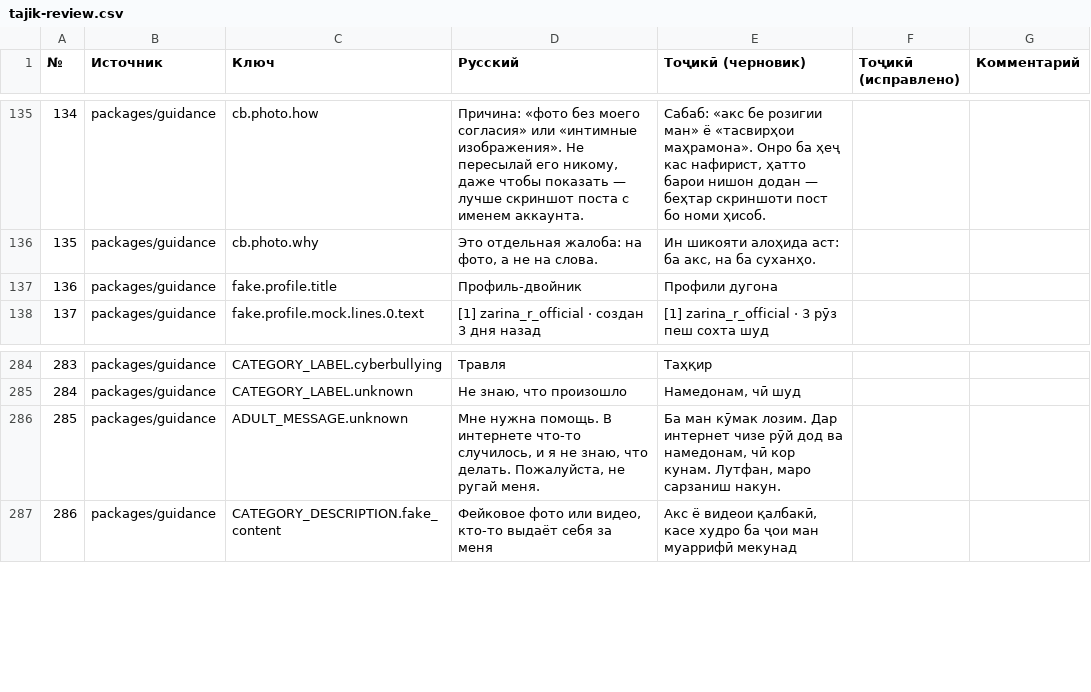
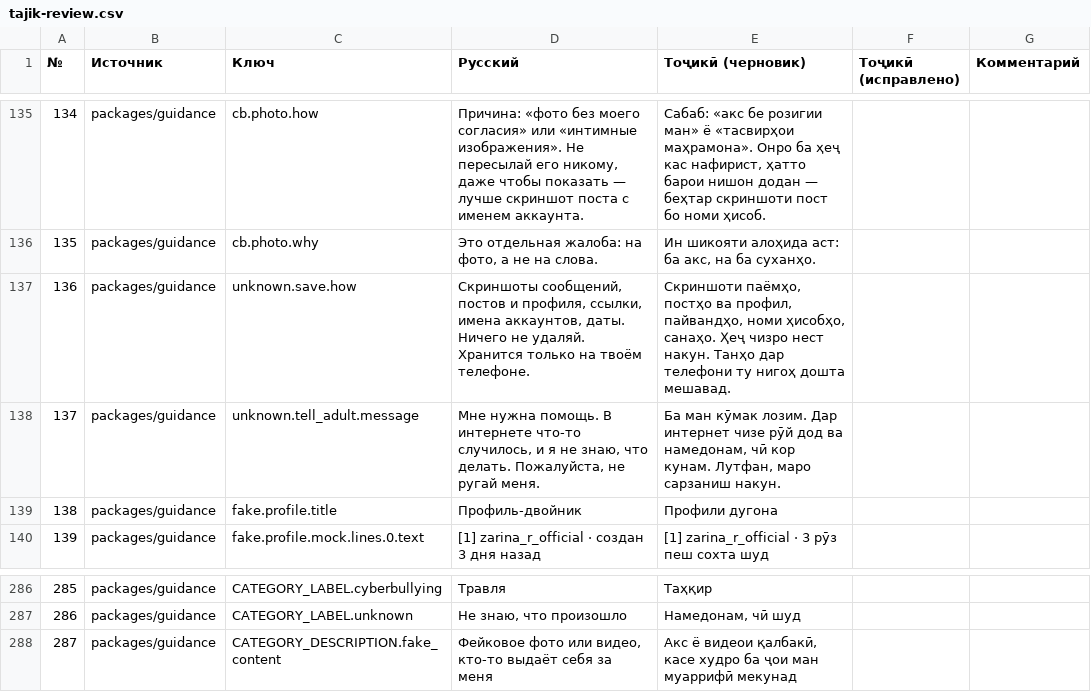
Before and after one commit to Wizards7/SafeChilds, a CSV file: docs/tajik-review.csv, drawn as a sheet; only a part is shown, gaps mark what is left out; removed rows and columns are numbered as before the commit, all else as after; the diff names each change by its address in the sheet, - before the commit and + after, or states it on an @@ line.

```diff
--- a/docs/tajik-review.csv
+++ b/docs/tajik-review.csv
+row 137: 136 | packages/guidance | unknown.save.how | Скриншоты сообщений, постов и профиля, ссылки, имена аккаунтов, даты. Ничего не удаляй. Хранится только на твоём телефоне. | Скриншоти паёмҳо, постҳо ва профил, пайвандҳо, номи ҳисобҳо, санаҳо. Ҳеҷ чизро нест накун. Танҳо дар телефони ту нигоҳ дошта мешавад.
+row 138: 137 | packages/guidance | unknown.tell_adult.message | Мне нужна помощь. В интернете что-то случилось, и я не знаю, что делать. Пожалуйста, не ругай меня. | Ба ман кӯмак лозим. Дар интернет чизе рӯй дод ва намедонам, чӣ кор кунам. Лутфан, маро сарзаниш накун.
@@ column A (№) renumbered from row 139 down @@
-row 286: 285 | packages/guidance | ADULT_MESSAGE.unknown | Мне нужна помощь. В интернете что-то случилось, и я не знаю, что делать. Пожалуйста, не ругай меня. | Ба ман кӯмак лозим. Дар интернет чизе рӯй дод ва намедонам, чӣ кор кунам. Лутфан, маро сарзаниш накун.
```
Also changed, not shown: 6 other files.
